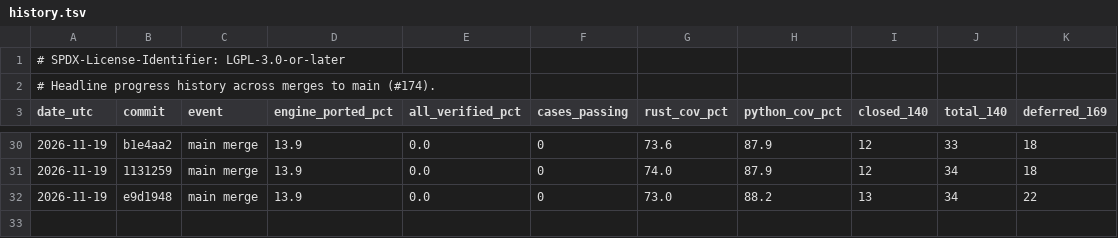
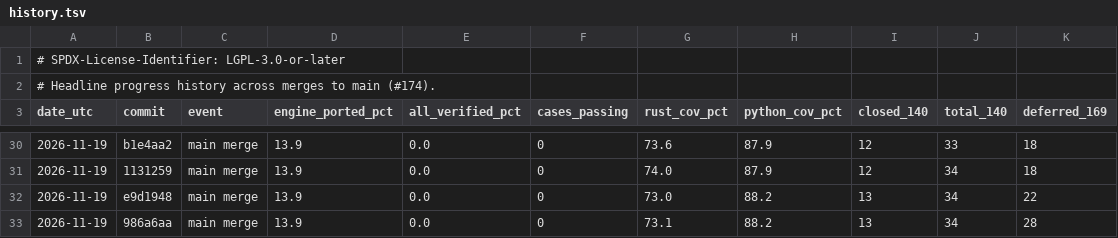
Before and after one commit to joshspeagle/FlexMESA, a TSV file: benchmarks/dashboard/history.tsv, drawn as a sheet; only a part is shown, gaps mark what is left out; the diff names each change by its address in the sheet, - before the commit and + after, or states it on an @@ line.

```diff
--- a/benchmarks/dashboard/history.tsv
+++ b/benchmarks/dashboard/history.tsv
+row 33: 2026-11-19 | 986a6aa | main merge | 13.9 | 0.0 | 0 | 73.1 | 88.2 | 13 | 34 | 28
```
Also changed, not shown: 6 other files.
